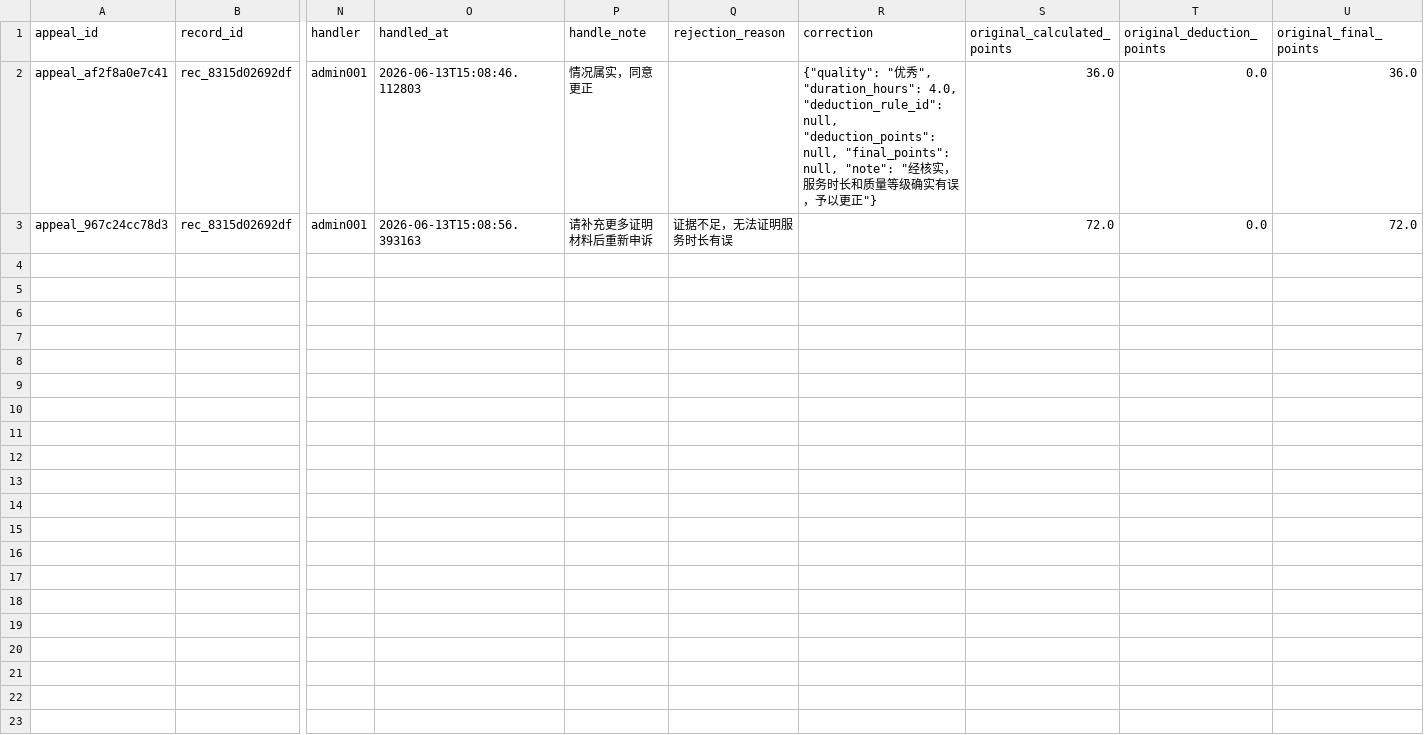
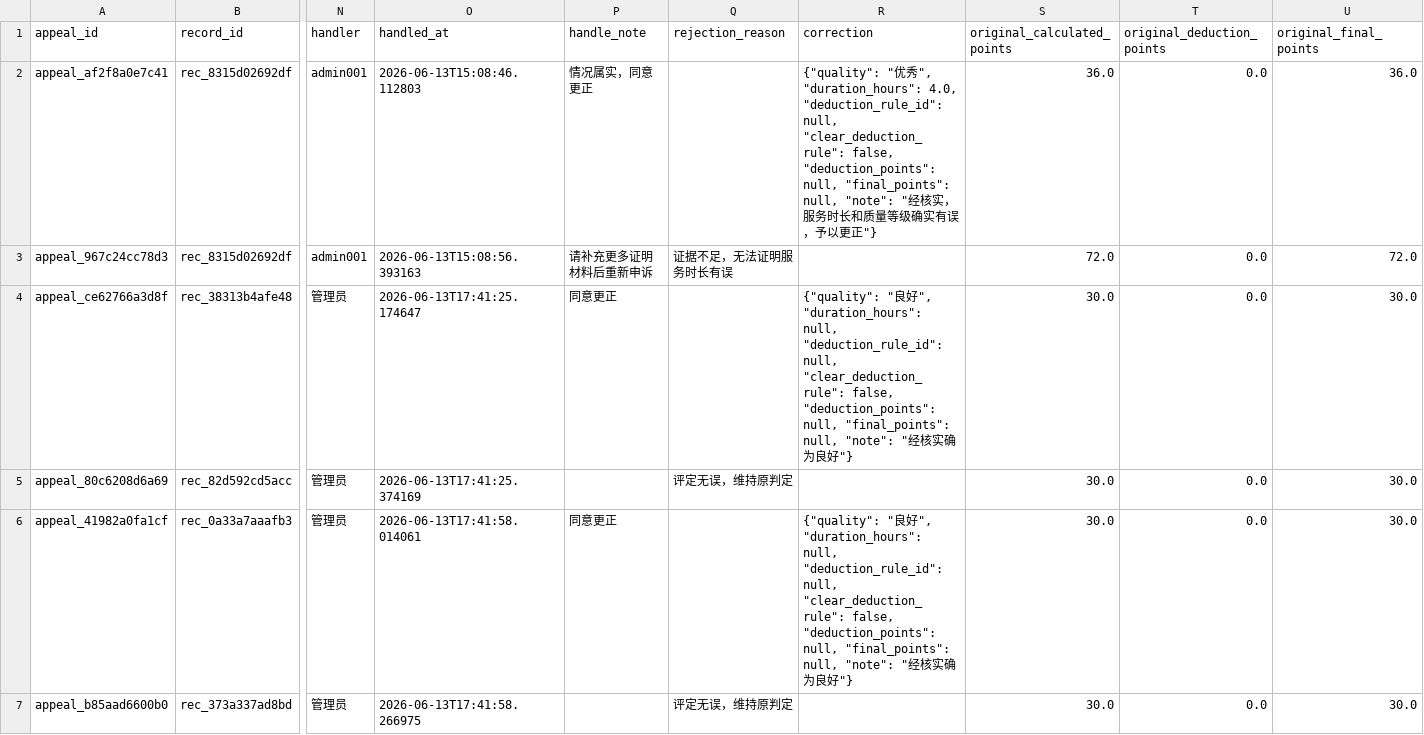
Before and after one commit to chubeibei1230-boop/zxy-2157, a CSV file: data/service_record_appeals.csv, drawn as a sheet; only a part is shown, gaps mark what is left out; rows hold the shown columns only; the diff names each change by its address in the sheet, - before the commit and + after, or states it on an @@ line.

```diff
--- a/data/service_record_appeals.csv
+++ b/data/service_record_appeals.csv
-R2 (correction): …"deduction_rule_id": null, "deduction_points": null,…
+R2 (correction): …"deduction_rule_id": null, "clear_deduction_rule": false, "deduction_points": null,…
+row 4: appeal_ce62766a3d8f | rec_38313b4afe48 | 管理员 | 2026-06-13T17:41:25.174647 | 同意更正 |  | {"quality": "良好", "duration_hours": null, "deduction_rule_id": null, "clear_deduction_rule": false, "deduction_points": null, "final_points": null, "note": "经核实确为良好"} | 30.0 | 0.0 | 30.0
+row 5: appeal_80c6208d6a69 | rec_82d592cd5acc | 管理员 | 2026-06-13T17:41:25.374169 |  | 评定无误，维持原判定 |  | 30.0 | 0.0 | 30.0
+row 6: appeal_41982a0fa1cf | rec_0a33a7aaafb3 | 管理员 | 2026-06-13T17:41:58.014061 | 同意更正 |  | {"quality": "良好", "duration_hours": null, "deduction_rule_id": null, "clear_deduction_rule": false, "deduction_points": null, "final_points": null, "note": "经核实确为良好"} | 30.0 | 0.0 | 30.0
+row 7: appeal_b85aad6600b0 | rec_373a337ad8bd | 管理员 | 2026-06-13T17:41:58.266975 |  | 评定无误，维持原判定 |  | 30.0 | 0.0 | 30.0
```
Also changed, not shown: data/monthly_settlements.csv, data/point_rules.csv, 5 other files.
